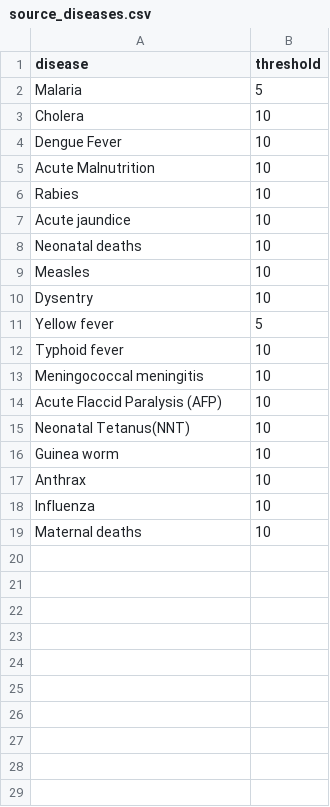
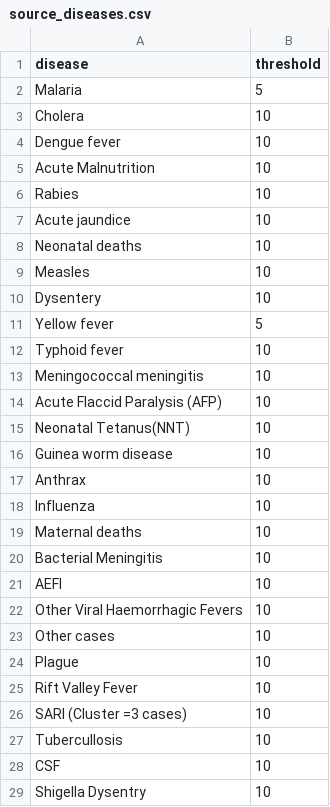
Before and after one commit to DMI-Data-Modernization-Initiative/dmi-etl, a CSV file: dmi_dbt/seeds/source_diseases.csv, drawn as a sheet.

Commit message:
adding a new moh data set & editing the read me

```diff
--- a/dmi_dbt/seeds/source_diseases.csv
+++ b/dmi_dbt/seeds/source_diseases.csv
@@ -3,3 +3,3 @@ Malaria,5
 Cholera,10
-Dengue Fever,10
+Dengue fever,10
 Acute Malnutrition,10
@@ -9,3 +9,3 @@ Neonatal deaths,10
 Measles,10
-Dysentry,10
+Dysentery,10
 Yellow fever,5
@@ -15,3 +15,3 @@ Acute Flaccid Paralysis (AFP),10
 Neonatal Tetanus(NNT),10
-Guinea worm,10
+Guinea worm disease,10
 Anthrax,10
@@ -19 +19,11 @@ Influenza,10
 Maternal deaths,10
+Bacterial Meningitis,10
+AEFI,10
+Other Viral Haemorrhagic Fevers,10
+Other cases,10
+Plague,10
+Rift Valley Fever,10
+SARI (Cluster =3 cases),10
+Tubercullosis,10
+CSF,10
+Shigella Dysentry,10
```
Also changed, not shown: 19 other files.
